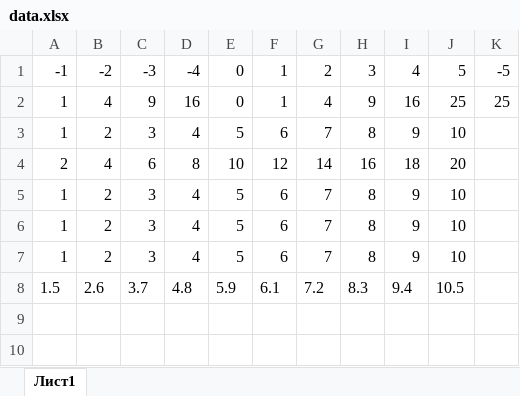
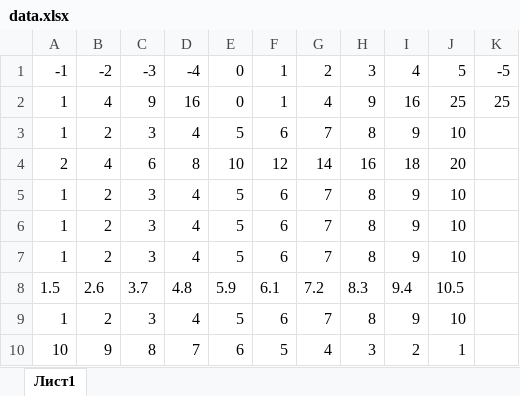
Before and after one commit to Hesoyam117/Math-Modeling, an Excel workbook: data.xlsx, sheet Лист1, drawn as a sheet; values as stored, in another font and other column widths than the file's, no borders; the diff names each change by its address in the sheet, - before the commit and + after, or states it on an @@ line.

```diff
--- a/data.xlsx (sheet Лист1)
+++ b/data.xlsx (sheet Лист1)
+row 9: 1 | 2 | 3 | 4 | 5 | 6 | 7 | 8 | 9 | 10
+row 10: 10 | 9 | 8 | 7 | 6 | 5 | 4 | 3 | 2 | 1
```
Also changed, not shown: 1 other file.
